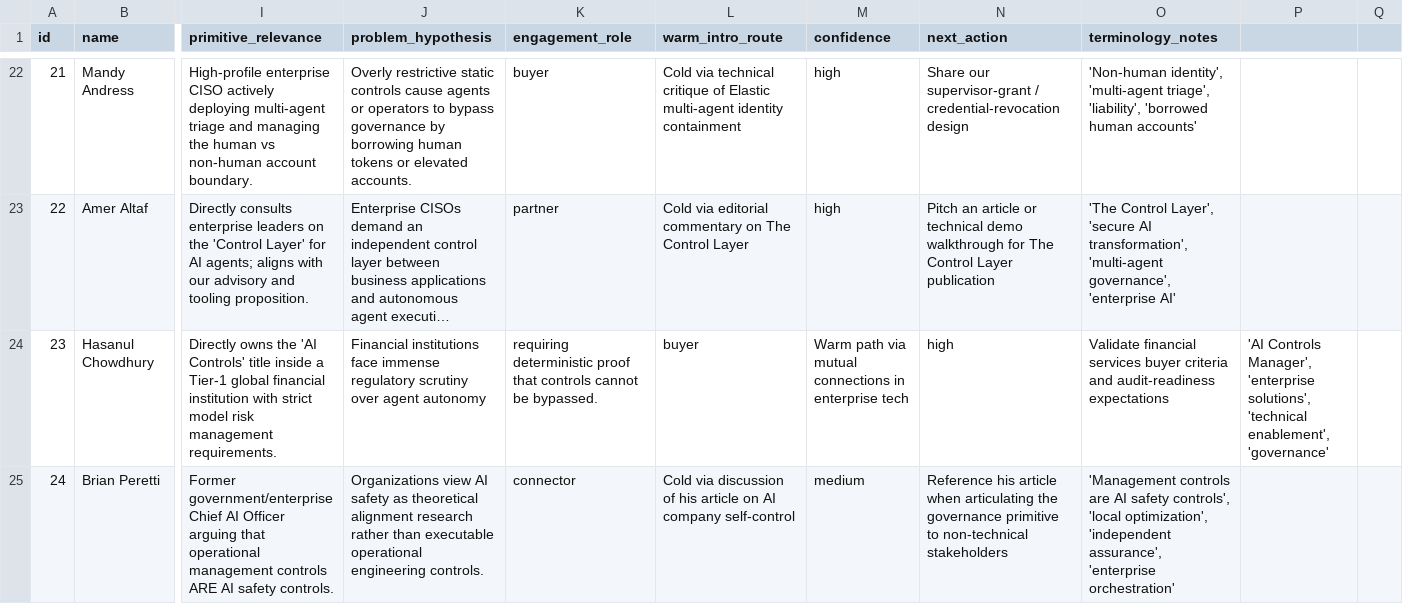
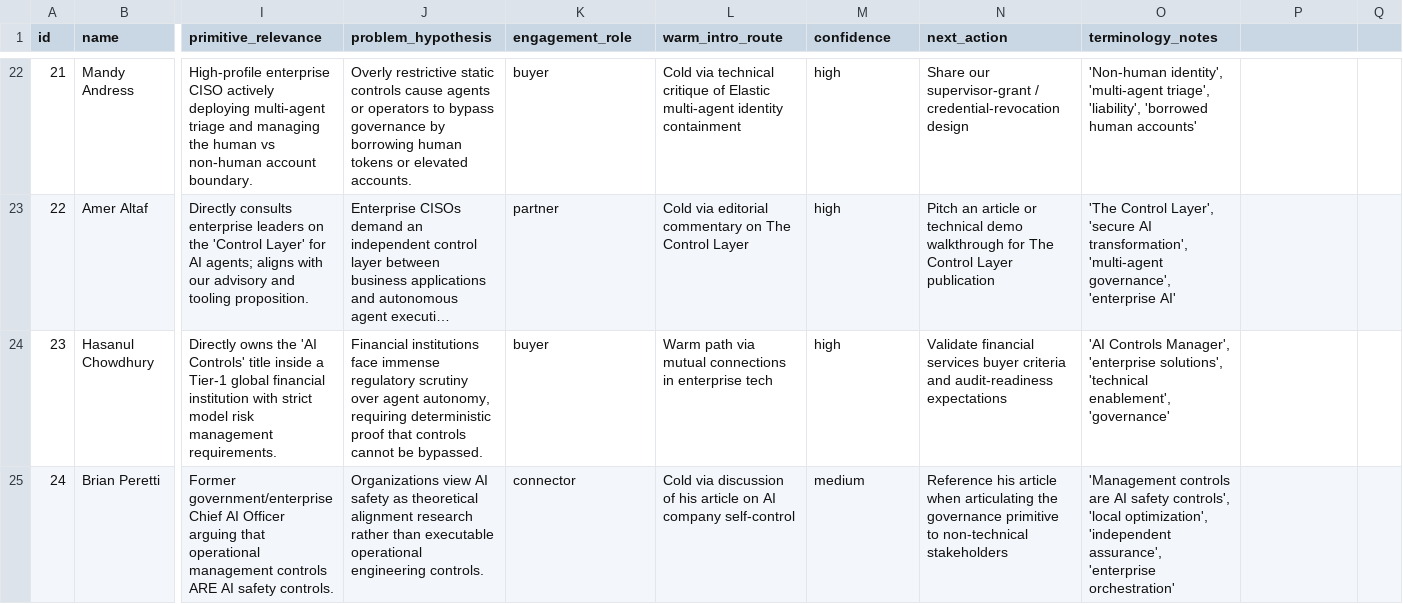
Before and after one commit to null-hype/agent-plugins, a CSV file: docs/launch/linkedin-recon-candidates.csv, drawn as a sheet; only a part is shown, gaps mark what is left out; long unchanged cells end in …; the diff covers the shown part only; the diff names each change by its address in the sheet, - before the commit and + after, or states it on an @@ line.

Commit message:
CIT-185: build repeatable recon-to-CRM ingestion workflow
- Defined canonical 24-field CRM data contract separating observed signals from inferred hypotheses
- Implemented deterministic ingestion CLI in scripts/recon_to_crm.py with schema validation, normalization, deduplication, and org clustering
- Reconciled 30 CIT-184 candidates against 20 CIT-110 seed records into canonical docs/launch/crm.csv (50 total records)
- Documented end-to-end workflow in docs/launch/recon-to-crm.md
- Added comprehensive unit tests in test/test_recon_to_crm.py

```diff
--- a/docs/launch/linkedin-recon-candidates.csv
+++ b/docs/launch/linkedin-recon-candidates.csv
-J24 (problem_hypothesis): …over agent autonomy
+J24 (problem_hypothesis): …over agent autonomy, requiring deterministic proof that controls cannot be bypassed.
-K24 (engagement_role): requiring deterministic proof that controls cannot be bypassed.
+K24 (engagement_role): buyer
-L24 (warm_intro_route): buyer
+L24 (warm_intro_route): Warm path via mutual connections in enterprise tech
-M24 (confidence): Warm path via mutual connections in enterprise tech
+M24 (confidence): high
-N24 (next_action): high
+N24 (next_action): Validate financial services buyer criteria and audit-readiness expectations
-O24 (terminology_notes): Validate financial services buyer criteria and audit-readiness expectations
+O24 (terminology_notes): 'AI Controls Manager', 'enterprise solutions', 'technical enablement', 'governance'
-P24: 'AI Controls Manager', 'enterprise solutions', 'technical enablement', 'governance'
+P24: (empty)
```
Also changed, not shown: 36 edited cells elsewhere in this file, 5 other files.
